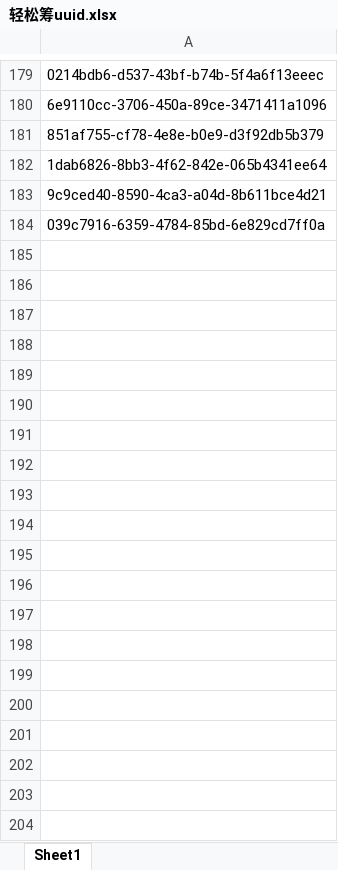
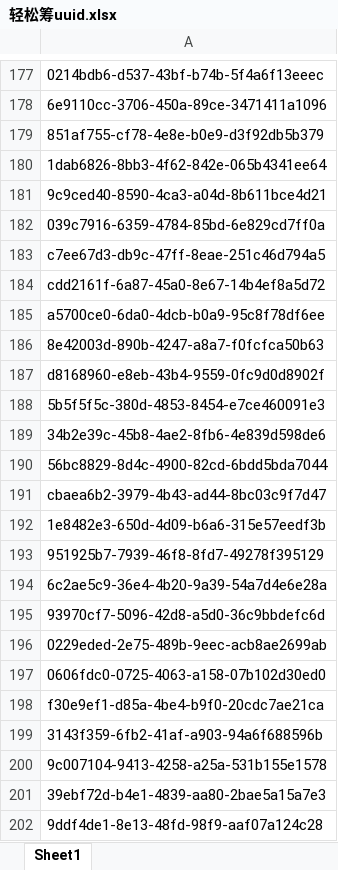
Before and after one commit to Rendezvousss/crowdfunding, an Excel workbook: 轻松筹uuid.xlsx, sheet Sheet1, drawn as a sheet; only a part is shown, gaps mark what is left out; values as stored, in another font and other column widths than the file's, no borders; the diff covers the shown part only; the diff names each change by its address in the sheet, - before the commit and + after, or states it on an @@ line.

Commit message:
Add files via upload

```diff
--- a/轻松筹uuid.xlsx (sheet Sheet1)
+++ b/轻松筹uuid.xlsx (sheet Sheet1)
+row 183: c7ee67d3-db9c-47ff-8eae-251c46d794a5
+row 184: cdd2161f-6a87-45a0-8e67-14b4ef8a5d72
+row 185: a5700ce0-6da0-4dcb-b0a9-95c8f78df6ee
+row 186: 8e42003d-890b-4247-a8a7-f0fcfca50b63
+row 187: d8168960-e8eb-43b4-9559-0fc9d0d8902f
+row 188: 5b5f5f5c-380d-4853-8454-e7ce460091e3
+row 189: 34b2e39c-45b8-4ae2-8fb6-4e839d598de6
+row 190: 56bc8829-8d4c-4900-82cd-6bdd5bda7044
+row 191: cbaea6b2-3979-4b43-ad44-8bc03c9f7d47
+row 192: 1e8482e3-650d-4d09-b6a6-315e57eedf3b
+row 193: 951925b7-7939-46f8-8fd7-49278f395129
+row 194: 6c2ae5c9-36e4-4b20-9a39-54a7d4e6e28a
+row 195: 93970cf7-5096-42d8-a5d0-36c9bbdefc6d
+row 196: 0229eded-2e75-489b-9eec-acb8ae2699ab
+row 197: 0606fdc0-0725-4063-a158-07b102d30ed0
+row 198: f30e9ef1-d85a-4be4-b9f0-20cdc7ae21ca
+row 199: 3143f359-6fb2-41af-a903-94a6f688596b
+row 200: 9c007104-9413-4258-a25a-531b155e1578
+row 201: 39ebf72d-b4e1-4839-aa80-2bae5a15a7e3
+row 202: 9ddf4de1-8e13-48fd-98f9-aaf07a124c28
```
Also changed, not shown: 199 added rows and 2 removed rows elsewhere in this sheet.
